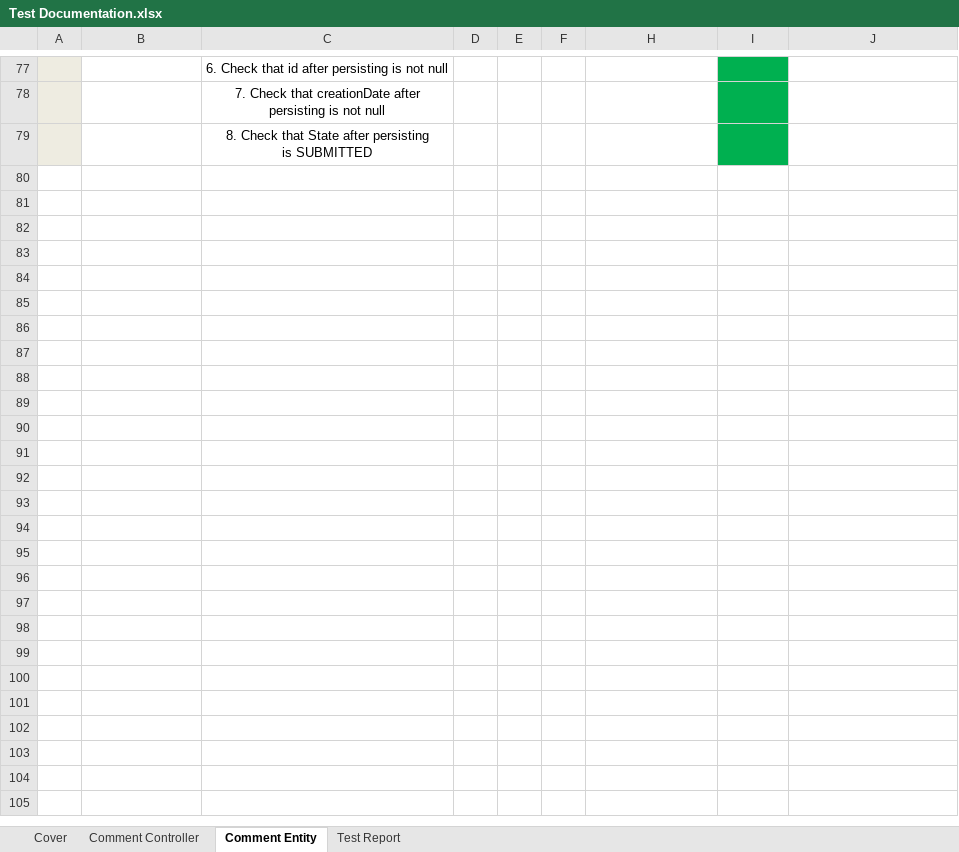
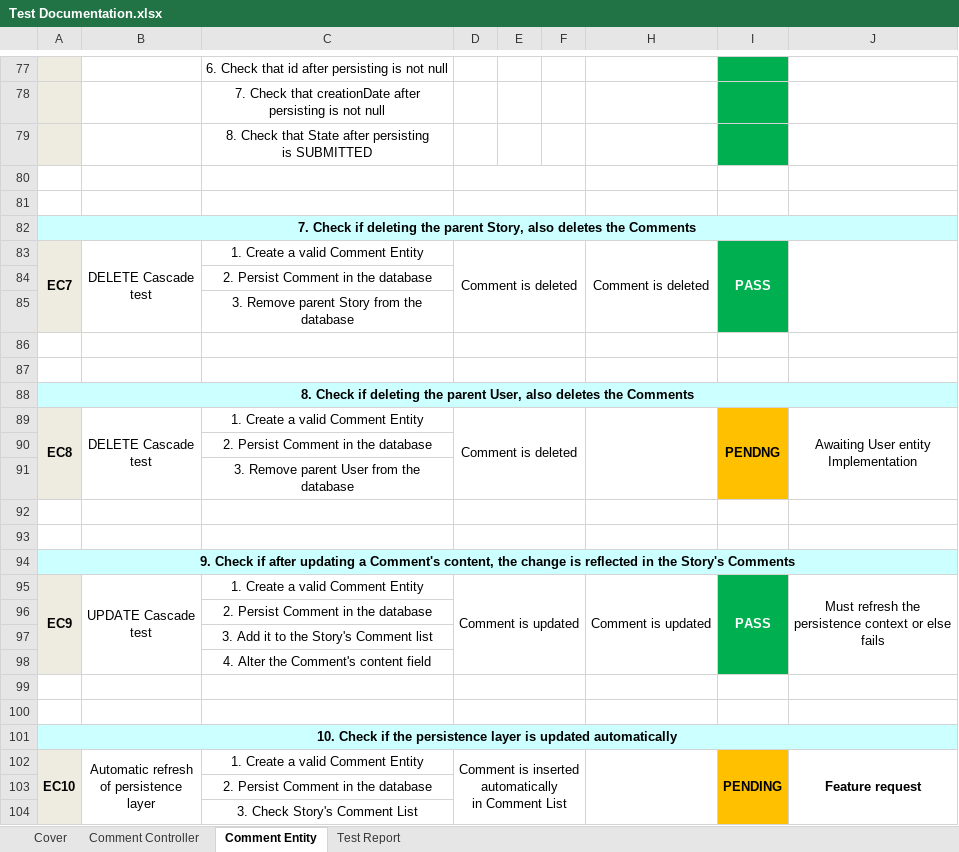
Before and after one commit to ttomtsis/newspaper-app, an Excel workbook: Test Documentation.xlsx, sheet Comment Entity, drawn as a sheet; only a part is shown, gaps mark what is left out; values as stored, in another font and other column widths than the file's, no borders; ↵ is a line break in a cell; the diff covers the shown part only; the diff names each change by its address in the sheet, - before the commit and + after, or states it on an @@ line.

Commit message:
Added test cases EC7-EC10

```diff
--- a/Test Documentation.xlsx (sheet Comment Entity)
+++ b/Test Documentation.xlsx (sheet Comment Entity)
+row 80: (empty)
+row 81: (empty)
+row 82: 7. Check if deleting the parent Story, also deletes the Comments
+row 83: EC7 | DELETE Cascade ↵ test | 1. Create a valid Comment Entity | Comment is deleted |  |  | Comment is deleted | PASS
+row 84:  |  | 2. Persist Comment in the database
+row 85:  |  | 3. Remove parent Story from the database
+row 86: (empty)
+row 87: (empty)
+row 88: 8. Check if deleting the parent User, also deletes the Comments
+row 89: EC8 | DELETE Cascade ↵ test | 1. Create a valid Comment Entity | Comment is deleted |  |  |  | PENDNG | Awaiting User entity ↵ Implementation
+row 90:  |  | 2. Persist Comment in the database
+row 91:  |  | 3. Remove parent User from the database
+row 92: (empty)
+row 93: (empty)
+row 94: 9. Check if after updating a Comment's content, the change is reflected in the Story's Comments
+row 95: EC9 | UPDATE Cascade ↵ test | 1. Create a valid Comment Entity | Comment is updated |  |  | Comment is updated | PASS | Must refresh the ↵ persistence context or else ↵ fails
+row 96:  |  | 2. Persist Comment in the database
+row 97:  |  | 3. Add it to the Story's Comment list
+row 98:  |  | 4. Alter the Comment's content field
+row 99: (empty)
+row 100: (empty)
+row 101: 10. Check if the persistence layer is updated automatically
+row 102: EC10 | Automatic refresh ↵ of persistence ↵ layer | 1. Create a valid Comment Entity | Comment is inserted automatically ↵ in Comment List |  |  |  | PENDING | Feature request
+row 103:  |  | 2. Persist Comment in the database
+row 104:  |  | 3. Check Story's Comment List
```
Also changed, not shown: 3 edited cells elsewhere in this sheet.
